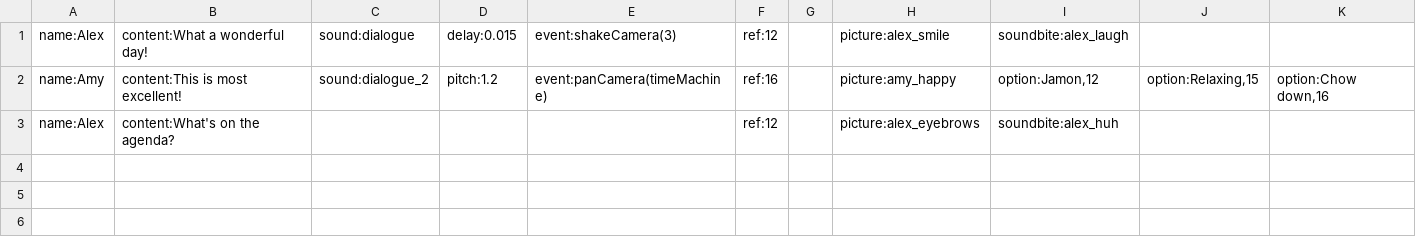
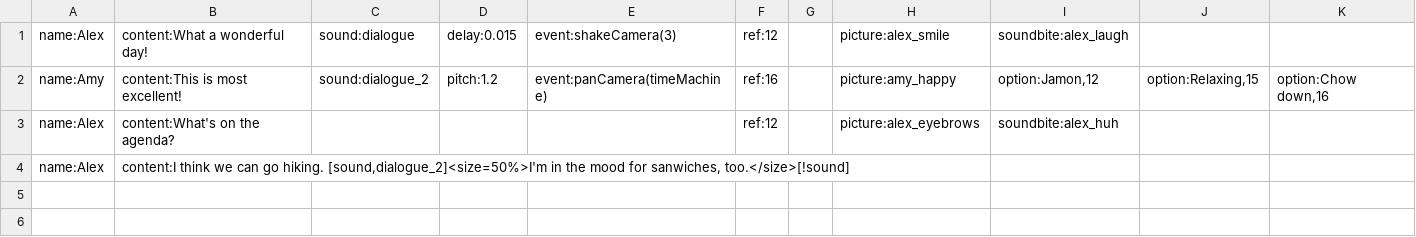
Before and after one commit to alexzorzella/Socrates_Plugin, a TSV file: Assets/StreamingAssets/Localization/test_dialogue.tsv, drawn as a sheet; only a part is shown; the diff names each change by its address in the sheet, - before the commit and + after, or states it on an @@ line.

Commit message:
Sound plays too fast, but the annotation worked

```diff
--- a/Assets/StreamingAssets/Localization/test_dialogue.tsv
+++ b/Assets/StreamingAssets/Localization/test_dialogue.tsv
-row 4: (empty)
+row 4: name:Alex | content:I think we can go hiking. [sound,dialogue_2]<size=50%>I'm in the mood for sanwiches, too.</size>[!sound]
```
Also changed, not shown: 5 other files.
